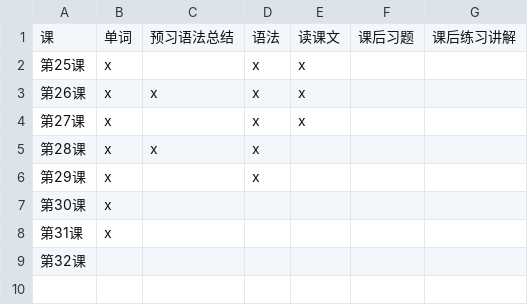
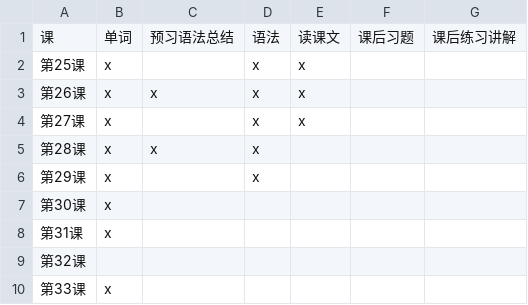
Before and after one commit to dauphin666/StandardJapanese, a CSV file: 打卡清单/新标日初级下.csv, drawn as a sheet; the diff names each change by its address in the sheet, - before the commit and + after, or states it on an @@ line.

Commit message:
Update 新标日初级下.csv
看了33课的单词

```diff
--- a/打卡清单/新标日初级下.csv
+++ b/打卡清单/新标日初级下.csv
+row 10: 第33课 | x
```
